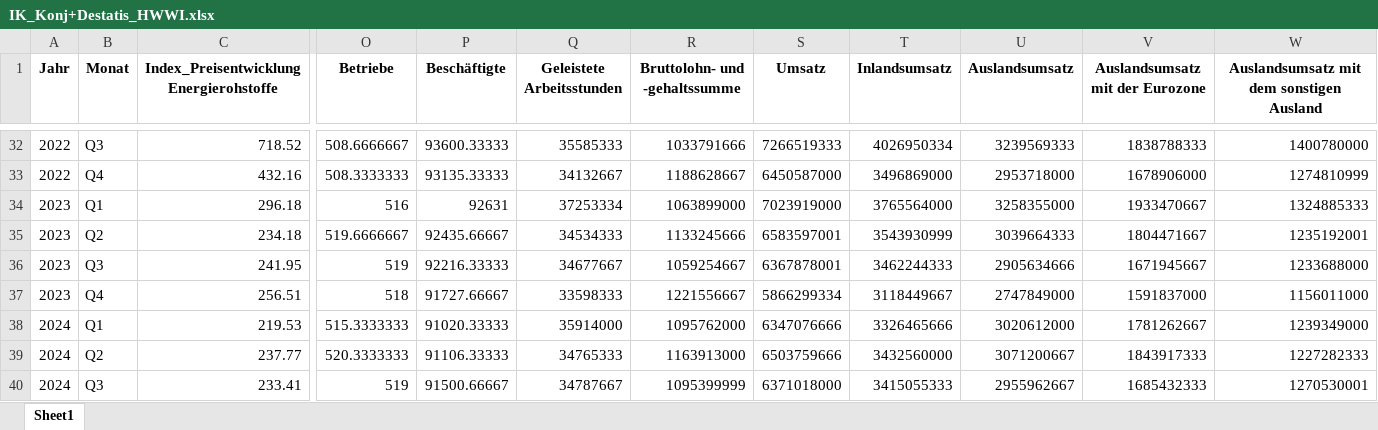
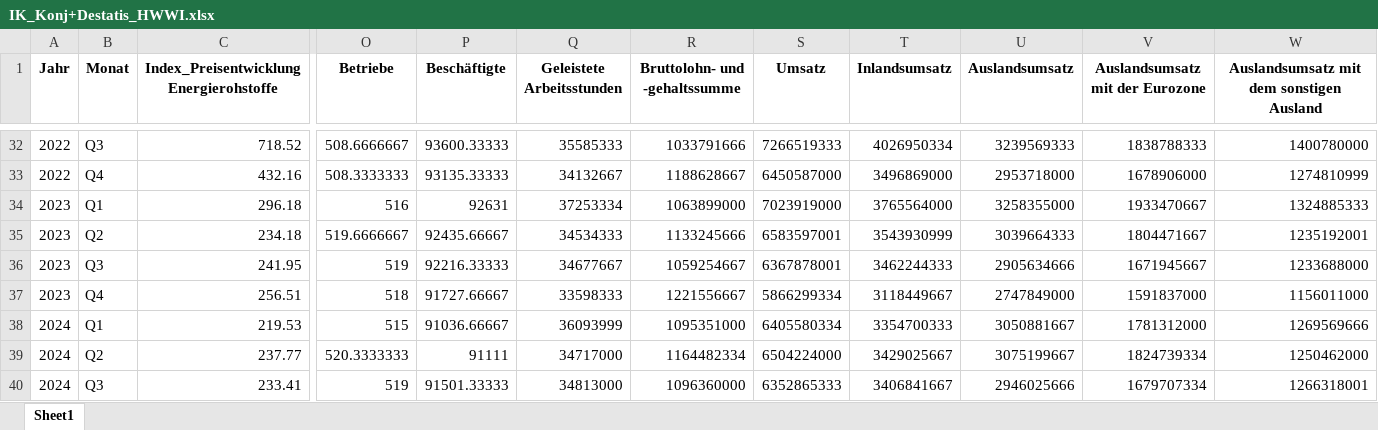
Before and after one commit to IK-Coding2025/ik-dashboard, an Excel workbook: data/IK_Konj+Destatis_HWWI.xlsx, sheet Sheet1, drawn as a sheet; only a part is shown, gaps mark what is left out; values as stored, in another font and other column widths than the file's, no borders; the diff covers the shown part only; the diff names each change by its address in the sheet, - before the commit and + after, or states it on an @@ line.

Commit message:
Add files via upload

```diff
--- a/data/IK_Konj+Destatis_HWWI.xlsx (sheet Sheet1)
+++ b/data/IK_Konj+Destatis_HWWI.xlsx (sheet Sheet1)
-O38 (Betriebe): 515.3333333
+O38 (Betriebe): 515
-P38 (Beschäftigte): 91020.33333
+P38 (Beschäftigte): 91036.66667
-Q38 (Geleistete Arbeitsstunden): 35914000
+Q38 (Geleistete Arbeitsstunden): 36093999
-R38 (Bruttolohn- und -gehaltssumme): 1095762000
+R38 (Bruttolohn- und -gehaltssumme): 1095351000
-S38 (Umsatz): 6347076666
+S38 (Umsatz): 6405580334
-T38 (Inlandsumsatz): 3326465666
+T38 (Inlandsumsatz): 3354700333
-U38 (Auslandsumsatz): 3020612000
+U38 (Auslandsumsatz): 3050881667
-V38 (Auslandsumsatz mit der Eurozone): 1781262667
+V38 (Auslandsumsatz mit der Eurozone): 1781312000
-W38: 1239349000
+W38: 1269569666
-P39 (Beschäftigte): 91106.33333
+P39 (Beschäftigte): 91111
-Q39 (Geleistete Arbeitsstunden): 34765333
+Q39 (Geleistete Arbeitsstunden): 34717000
-R39 (Bruttolohn- und -gehaltssumme): 1163913000
+R39 (Bruttolohn- und -gehaltssumme): 1164482334
-S39 (Umsatz): 6503759666
+S39 (Umsatz): 6504224000
-T39 (Inlandsumsatz): 3432560000
+T39 (Inlandsumsatz): 3429025667
-U39 (Auslandsumsatz): 3071200667
+U39 (Auslandsumsatz): 3075199667
-V39 (Auslandsumsatz mit der Eurozone): 1843917333
+V39 (Auslandsumsatz mit der Eurozone): 1824739334
-W39: 1227282333
+W39: 1250462000
-P40 (Beschäftigte): 91500.66667
+P40 (Beschäftigte): 91501.33333
-Q40 (Geleistete Arbeitsstunden): 34787667
+Q40 (Geleistete Arbeitsstunden): 34813000
-R40 (Bruttolohn- und -gehaltssumme): 1095399999
+R40 (Bruttolohn- und -gehaltssumme): 1096360000
-S40 (Umsatz): 6371018000
+S40 (Umsatz): 6352865333
-T40 (Inlandsumsatz): 3415055333
+T40 (Inlandsumsatz): 3406841667
-U40 (Auslandsumsatz): 2955962667
+U40 (Auslandsumsatz): 2946025666
-V40 (Auslandsumsatz mit der Eurozone): 1685432333
+V40 (Auslandsumsatz mit der Eurozone): 1679707334
-W40: 1270530001
+W40: 1266318001
```
Also changed, not shown: 1 added row, 1 removed row and 8 edited cells elsewhere in this sheet.
